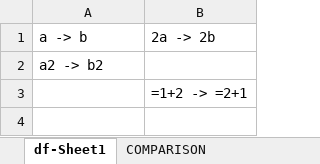
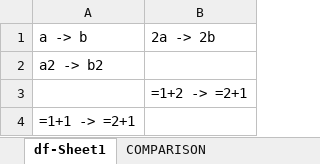
Before and after one commit to WorkOfStan/xlsx-compare, an Excel workbook: example/comparison.xlsx, sheet df-Sheet1, drawn as a sheet; values as stored, in another font and other column widths than the file's, no borders; the diff names each change by its address in the sheet, - before the commit and + after, or states it on an @@ line.

```diff
--- a/example/comparison.xlsx (sheet df-Sheet1)
+++ b/example/comparison.xlsx (sheet df-Sheet1)
+row 4: =1+1 -> =2+1
```
Also changed, not shown: sheet COMPARISON, 2 other files.
